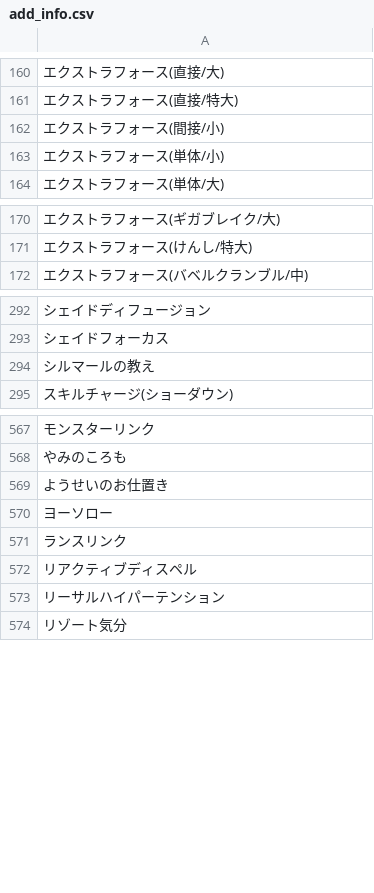
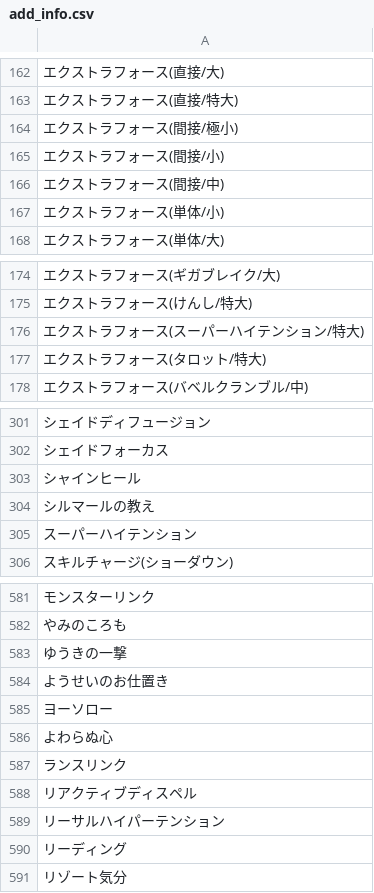
Before and after one commit to JESSY-RS/web-rs-tools, a CSV file: data/add_info.csv, drawn as a sheet; only a part is shown, gaps mark what is left out; the diff covers the shown part only; the diff names each change by its address in the sheet, - before the commit and + after, or states it on an @@ line.

```diff
--- a/data/add_info.csv
+++ b/data/add_info.csv
+row 164: エクストラフォース(間接/極小)
+row 166: エクストラフォース(間接/中)
+row 176: エクストラフォース(スーパーハイテンション/特大)
+row 177: エクストラフォース(タロット/特大)
+row 303: シャインヒール
+row 305: スーパーハイテンション
+row 583: ゆうきの一撃
+row 586: よわらぬ心
+row 590: リーディング
```
Also changed, not shown: 14 added rows elsewhere in this file, data/style.csv, 3 other files.
